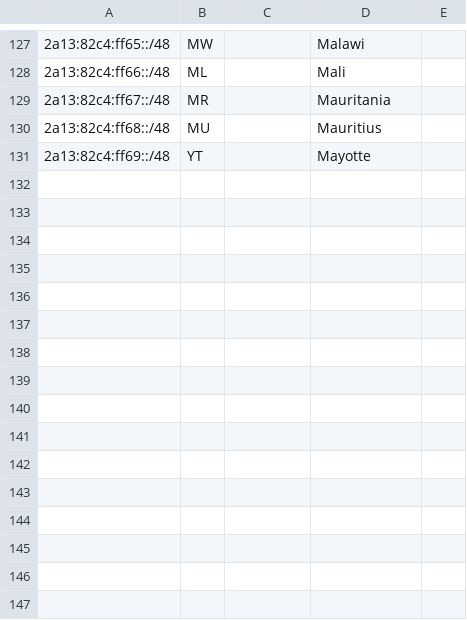
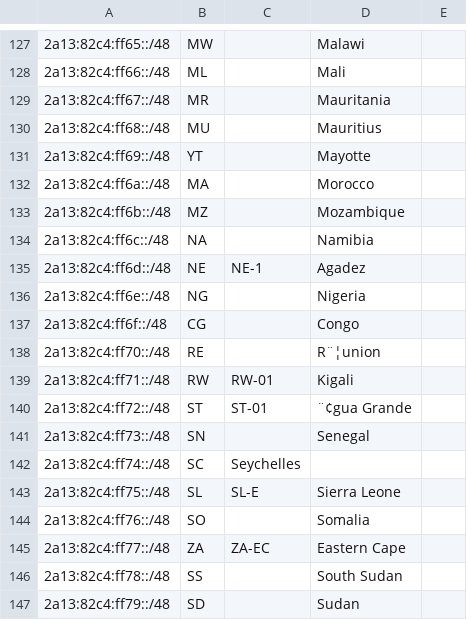
Before and after one commit to MoeChuang-Network/geofeed, a CSV file: MoeChuang Geofeed - geofeed.csv, drawn as a sheet; only a part is shown, gaps mark what is left out; the diff names each change by its address in the sheet, - before the commit and + after, or states it on an @@ line.

Commit message:
Add files via upload

```diff
--- a/MoeChuang Geofeed - geofeed.csv
+++ b/MoeChuang Geofeed - geofeed.csv
+row 132: 2a13:82c4:ff6a::/48 | MA |  | Morocco
+row 133: 2a13:82c4:ff6b::/48 | MZ |  | Mozambique
+row 134: 2a13:82c4:ff6c::/48 | NA |  | Namibia
+row 135: 2a13:82c4:ff6d::/48 | NE | NE-1 | Agadez
+row 136: 2a13:82c4:ff6e::/48 | NG |  | Nigeria
+row 137: 2a13:82c4:ff6f::/48 | CG |  | Congo
+row 138: 2a13:82c4:ff70::/48 | RE |  | R¨¦union
+row 139: 2a13:82c4:ff71::/48 | RW | RW-01 | Kigali
+row 140: 2a13:82c4:ff72::/48 | ST | ST-01 | ¨¢gua Grande
+row 141: 2a13:82c4:ff73::/48 | SN |  | Senegal
+row 142: 2a13:82c4:ff74::/48 | SC | Seychelles
+row 143: 2a13:82c4:ff75::/48 | SL | SL-E | Sierra Leone
+row 144: 2a13:82c4:ff76::/48 | SO |  | Somalia
+row 145: 2a13:82c4:ff77::/48 | ZA | ZA-EC | Eastern Cape
+row 146: 2a13:82c4:ff78::/48 | SS |  | South Sudan
+row 147: 2a13:82c4:ff79::/48 | SD |  | Sudan
```
